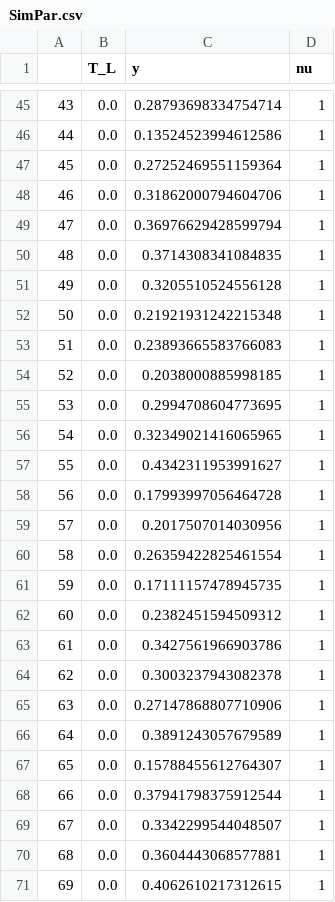
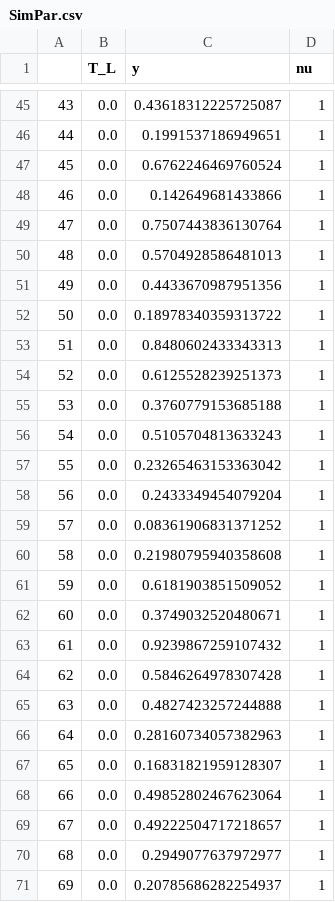
Before and after one commit to kaushal023/BTP, a CSV file: SimPar.csv, drawn as a sheet; only a part is shown, gaps mark what is left out; the diff covers the shown part only.

```diff
--- a/SimPar.csv
+++ b/SimPar.csv
@@ -45,27 +45,27 @@
-43,0.0,0.28793698334754714,1
-44,0.0,0.13524523994612586,1
-45,0.0,0.27252469551159364,1
-46,0.0,0.31862000794604706,1
-47,0.0,0.36976629428599794,1
-48,0.0,0.3714308341084835,1
-49,0.0,0.3205510524556128,1
-50,0.0,0.21921931242215348,1
-51,0.0,0.23893665583766083,1
-52,0.0,0.2038000885998185,1
-53,0.0,0.2994708604773695,1
-54,0.0,0.32349021416065965,1
-55,0.0,0.4342311953991627,1
-56,0.0,0.17993997056464728,1
-57,0.0,0.2017507014030956,1
-58,0.0,0.26359422825461554,1
-59,0.0,0.17111157478945735,1
-60,0.0,0.2382451594509312,1
-61,0.0,0.3427561966903786,1
-62,0.0,0.3003237943082378,1
-63,0.0,0.27147868807710906,1
-64,0.0,0.3891243057679589,1
-65,0.0,0.15788455612764307,1
-66,0.0,0.37941798375912544,1
-67,0.0,0.3342299544048507,1
-68,0.0,0.3604443068577881,1
-69,0.0,0.4062610217312615,1
+43,0.0,0.43618312225725087,1
+44,0.0,0.1991537186949651,1
+45,0.0,0.6762246469760524,1
+46,0.0,0.142649681433866,1
+47,0.0,0.7507443836130764,1
+48,0.0,0.5704928586481013,1
+49,0.0,0.4433670987951356,1
+50,0.0,0.18978340359313722,1
+51,0.0,0.8480602433343313,1
+52,0.0,0.6125528239251373,1
+53,0.0,0.3760779153685188,1
+54,0.0,0.5105704813633243,1
+55,0.0,0.23265463153363042,1
+56,0.0,0.2433349454079204,1
+57,0.0,0.08361906831371252,1
+58,0.0,0.21980795940358608,1
+59,0.0,0.6181903851509052,1
+60,0.0,0.3749032520480671,1
+61,0.0,0.9239867259107432,1
+62,0.0,0.5846264978307428,1
+63,0.0,0.4827423257244888,1
+64,0.0,0.28160734057382963,1
+65,0.0,0.16831821959128307,1
+66,0.0,0.49852802467623064,1
+67,0.0,0.49222504717218657,1
+68,0.0,0.2949077637972977,1
+69,0.0,0.20785686282254937,1
```
Also changed, not shown: 92 edited cells elsewhere in this file, 12 other files.
